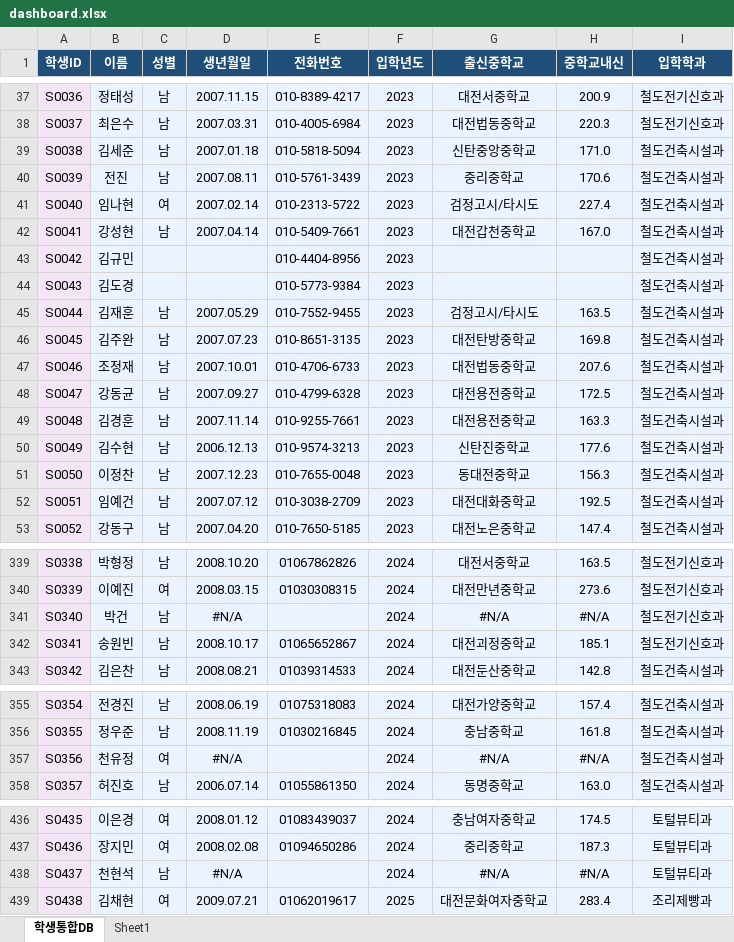
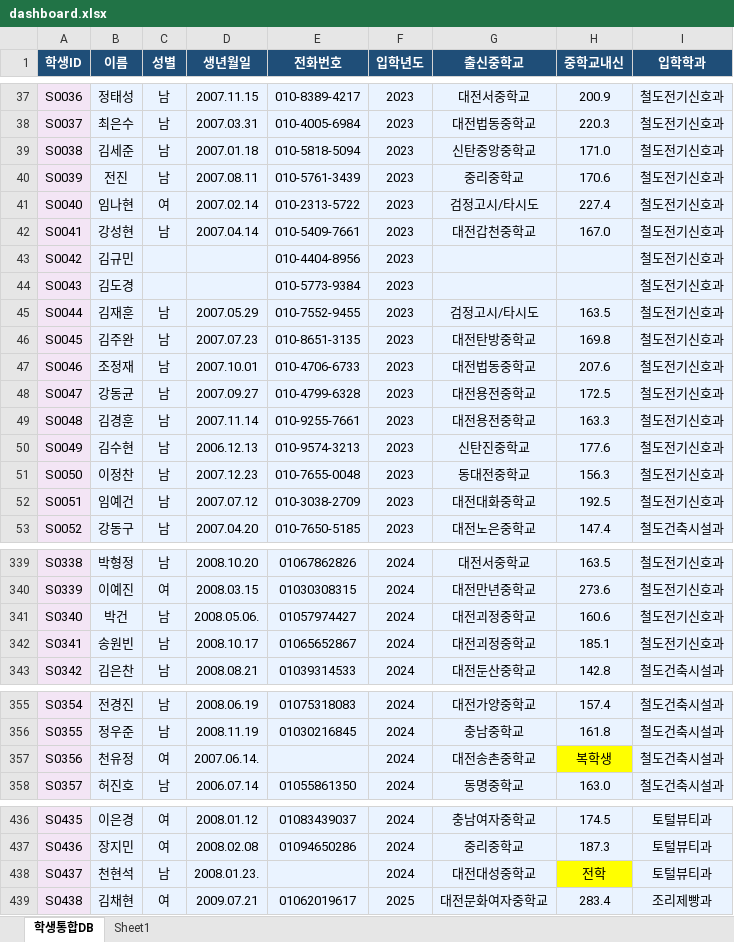
Before and after one commit to thinkinging-hash/DJP_inzero, an Excel workbook: public/dashboard.xlsx, sheet 학생통합DB, drawn as a sheet; only a part is shown, gaps mark what is left out; values as stored, in another font and other column widths than the file's, no borders; the diff covers the shown part only; the diff names each change by its address in the sheet, - before the commit and + after, or states it on an @@ line.

Commit message:
Add files via upload

```diff
--- a/public/dashboard.xlsx (sheet 학생통합DB)
+++ b/public/dashboard.xlsx (sheet 학생통합DB)
-I39:I52 (입학학과): 철도건축시설과
+I39:I52 (입학학과): 철도전기신호과
-D341 (생년월일): #N/A
+D341 (생년월일): 2008.05.06.
-E341 (전화번호): (empty)
+E341 (전화번호): 01057974427
-G341 (출신중학교): #N/A
+G341 (출신중학교): 대전괴정중학교
-H341 (중학교내신): #N/A
+H341 (중학교내신): 160.6
-D357 (생년월일): #N/A
+D357 (생년월일): 2007.06.14.
-G357 (출신중학교): #N/A
+G357 (출신중학교): 대전송촌중학교
-H357 (중학교내신): #N/A
+H357 (중학교내신): 복학생
-H357 fill: #EAF3FF
+H357 fill: #FFFF00
-D438 (생년월일): #N/A
+D438 (생년월일): 2008.01.23.
-G438 (출신중학교): #N/A
+G438 (출신중학교): 대전대성중학교
-H438 (중학교내신): #N/A
+H438 (중학교내신): 전학
-H438 fill: #EAF3FF
+H438 fill: #FFFF00
```
Also changed, not shown: 2 edited cells elsewhere in this sheet.
